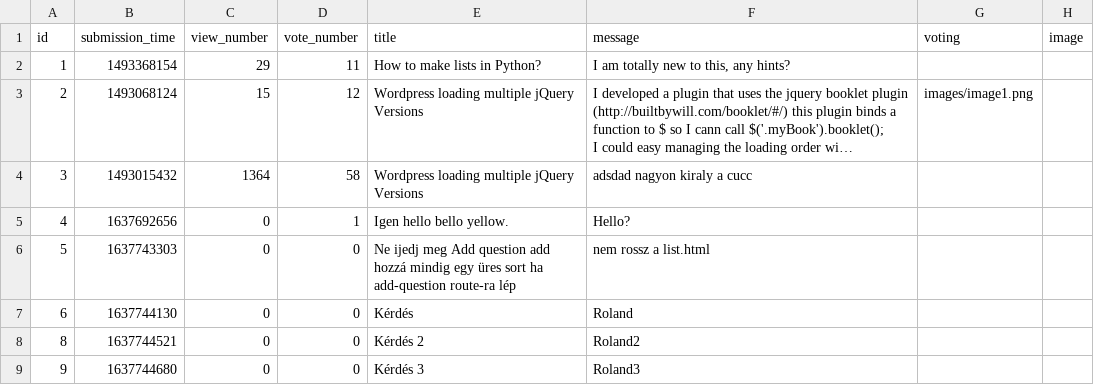
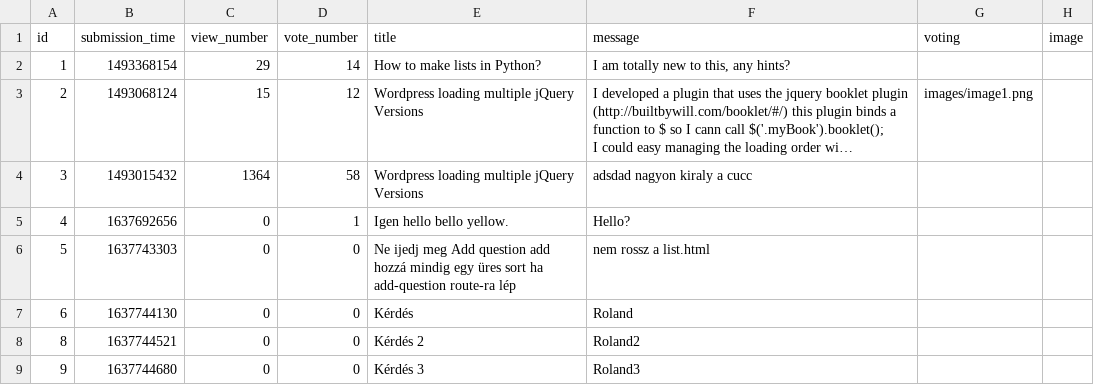
Before and after one commit to CodecoolGlobal/ask-mate-3-python-Sagi-Viktor, a CSV file: data/questions.csv, drawn as a sheet; long unchanged cells end in …; the diff names each change by its address in the sheet, - before the commit and + after, or states it on an @@ line.

```diff
--- a/data/questions.csv
+++ b/data/questions.csv
-D2 (vote_number): 11
+D2 (vote_number): 14
```
Also changed, not shown: 1 other file.
